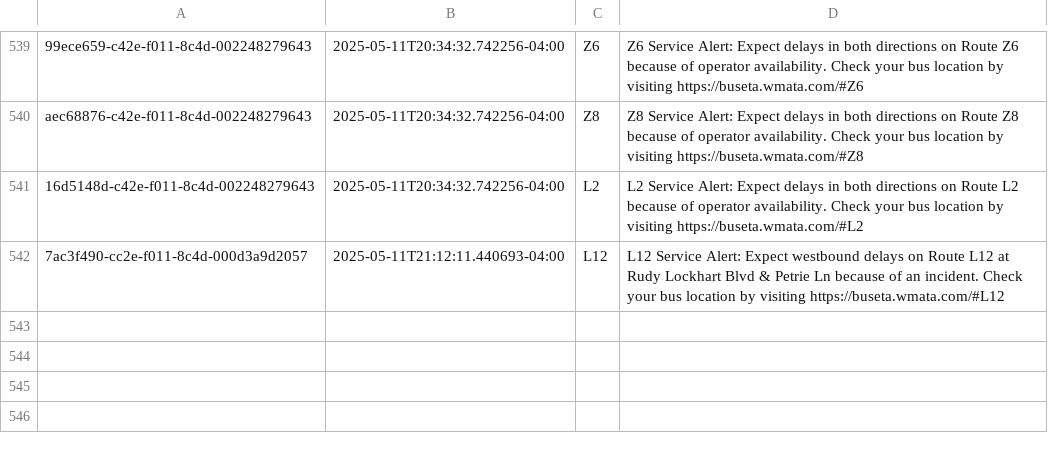
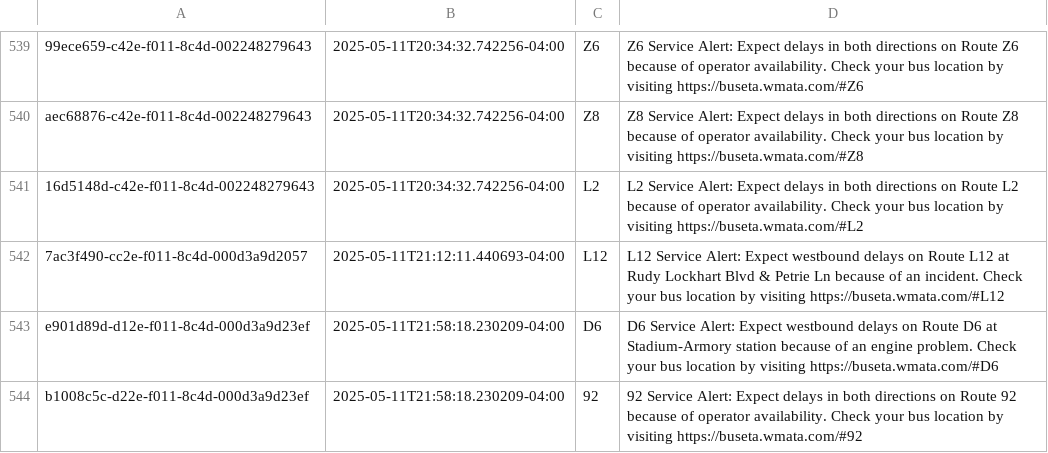
Before and after one commit to NewsAppsUMD/slack-bot-sandbox-kritisgh, a CSV file: alerts.csv, drawn as a sheet; only a part is shown, gaps mark what is left out; the diff names each change by its address in the sheet, - before the commit and + after, or states it on an @@ line.

```diff
--- a/alerts.csv
+++ b/alerts.csv
+row 543: e901d89d-d12e-f011-8c4d-000d3a9d23ef | 2025-05-11T21:58:18.230209-04:00 | D6 | D6 Service Alert: Expect westbound delays on Route D6 at Stadium-Armory station because of an engine problem. Check your bus location by visiting https://buseta.wmata.com/#D6
+row 544: b1008c5c-d22e-f011-8c4d-000d3a9d23ef | 2025-05-11T21:58:18.230209-04:00 | 92 | 92 Service Alert: Expect delays in both directions on Route 92 because of operator availability. Check your bus location by visiting https://buseta.wmata.com/#92
```
